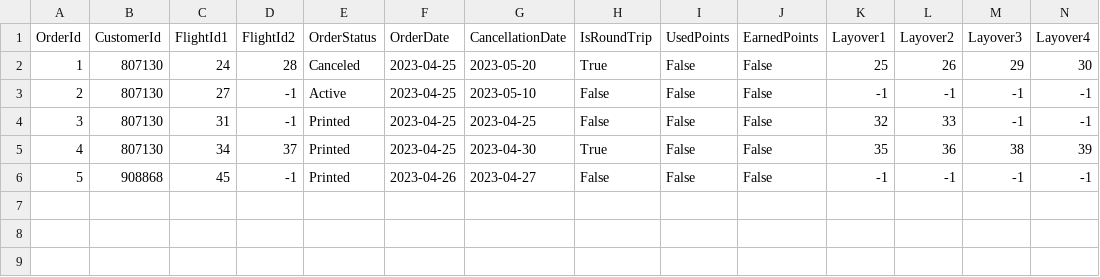
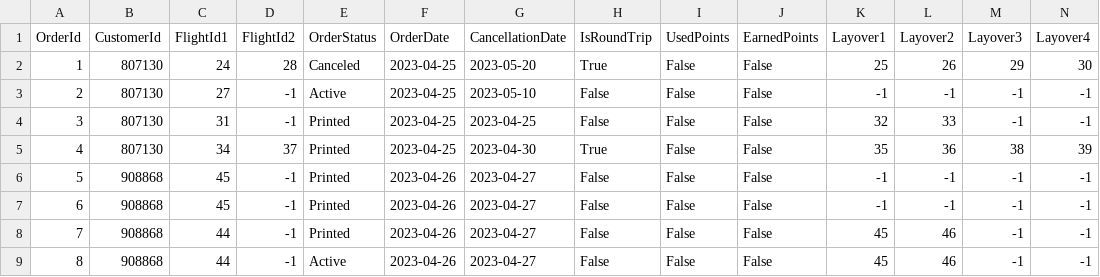
Before and after one commit to pohlman24/Airline-Management-Software, a CSV file: Airline Software/Tables/OrderDb.csv, drawn as a sheet.

```diff
--- a/Airline Software/Tables/OrderDb.csv
+++ b/Airline Software/Tables/OrderDb.csv
@@ -6 +6,4 @@ OrderId,CustomerId,FlightId1,FlightId2,OrderStatus,OrderDate,CancellationDate,Is
 5,908868,45,-1,Printed,2023-04-26,2023-04-27,False,False,False,-1,-1,-1,-1
+6,908868,45,-1,Printed,2023-04-26,2023-04-27,False,False,False,-1,-1,-1,-1
+7,908868,44,-1,Printed,2023-04-26,2023-04-27,False,False,False,45,46,-1,-1
+8,908868,44,-1,Active,2023-04-26,2023-04-27,False,False,False,45,46,-1,-1
```
Also changed, not shown: Airline Software/Tables/BoardingPassDb.csv, Airline Software/Tables/FlightDb.csv, 9 other files.
